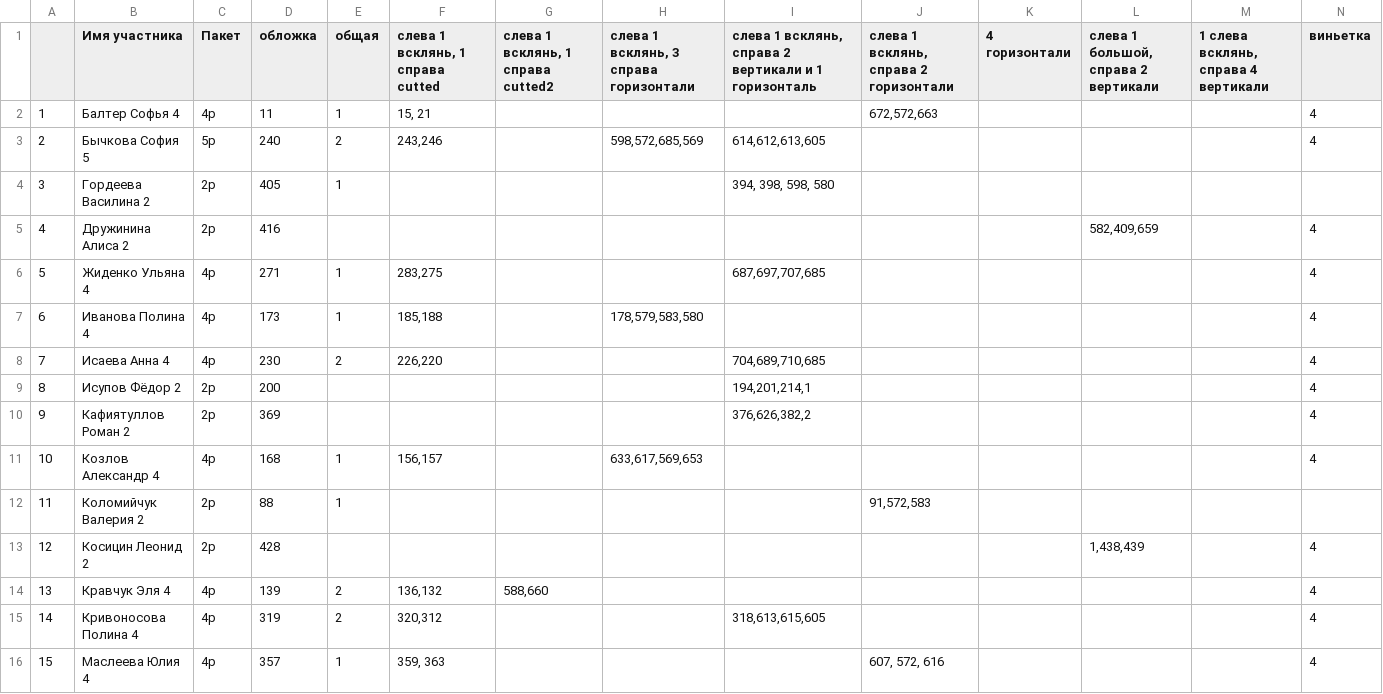
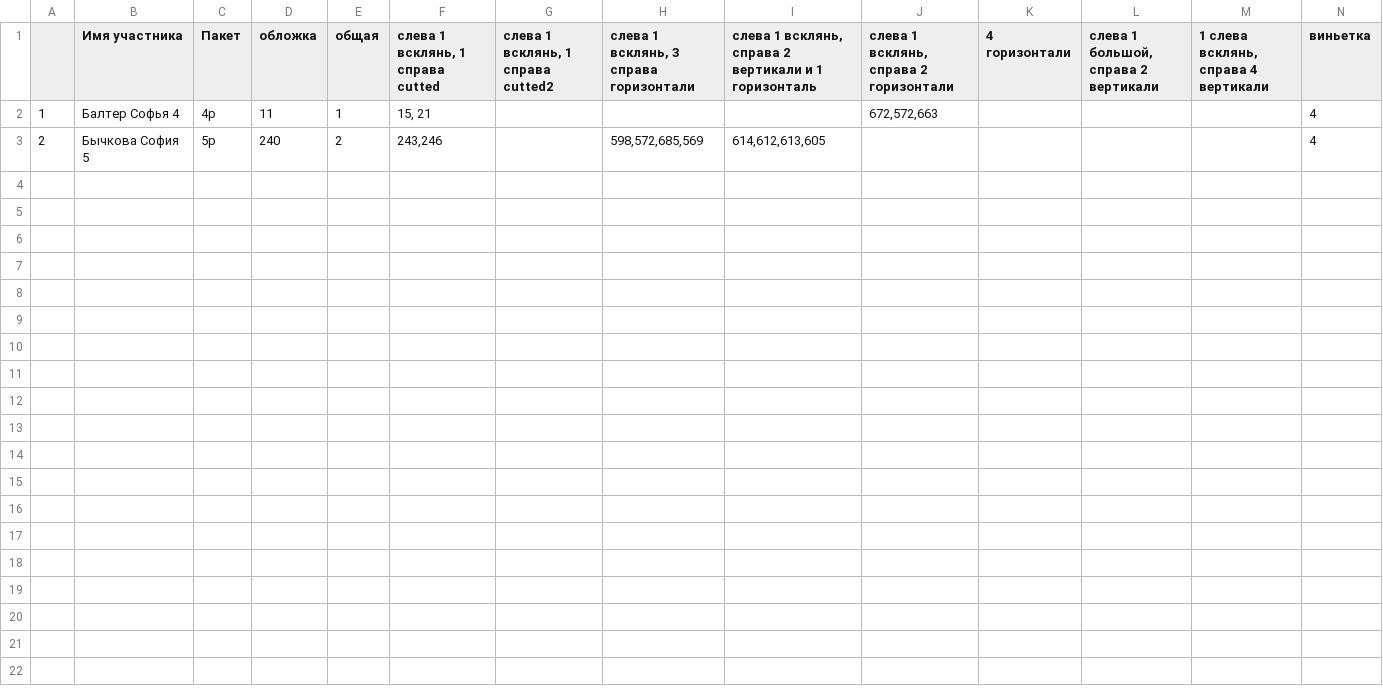
Before and after one commit to sazhnevea/images, a CSV file: data/верстка.csv, drawn as a sheet; only a part is shown; rows hold the shown columns only; the diff covers the shown part only; the diff names each change by its address in the sheet, - before the commit and + after, or states it on an @@ line.

```diff
--- a/data/верстка.csv
+++ b/data/верстка.csv
-row 4: 3 | Гордеева Василина 2 | 2р | 405 | 1 |  |  |  | 394, 398, 598, 580
-row 5: 4 | Дружинина Алиса 2 | 2р | 416 |  |  |  |  |  |  |  | 582,409,659 |  | 4
-row 6: 5 | Жиденко Ульяна 4 | 4р | 271 | 1 | 283,275 |  |  | 687,697,707,685 |  |  |  |  | 4
-row 7: 6 | Иванова Полина 4 | 4р | 173 | 1 | 185,188 |  | 178,579,583,580 |  |  |  |  |  | 4
-row 8: 7 | Исаева Анна 4 | 4р | 230 | 2 | 226,220 |  |  | 704,689,710,685 |  |  |  |  | 4
-row 9: 8 | Исупов Фёдор 2 | 2р | 200 |  |  |  |  | 194,201,214,1 |  |  |  |  | 4
-row 10: 9 | Кафиятуллов Роман 2 | 2р | 369 |  |  |  |  | 376,626,382,2 |  |  |  |  | 4
-row 11: 10 | Козлов Александр 4 | 4р | 168 | 1 | 156,157 |  | 633,617,569,653 |  |  |  |  |  | 4
-row 12: 11 | Коломийчук Валерия 2 | 2р | 88 | 1 |  |  |  |  | 91,572,583
-row 13: 12 | Косицин Леонид 2 | 2р | 428 |  |  |  |  |  |  |  | 1,438,439 |  | 4
-row 14: 13 | Кравчук Эля 4 | 4р | 139 | 2 | 136,132 | 588,660 |  |  |  |  |  |  | 4
-row 15: 14 | Кривоносова Полина 4 | 4р | 319 | 2 | 320,312 |  |  | 318,613,615,605 |  |  |  |  | 4
-row 16: 15 | Маслеева Юлия 4 | 4р | 357 | 1 | 359, 363 |  |  |  | 607, 572, 616 |  |  |  | 4
```
Also changed, not shown: 12 removed rows elsewhere in this file, 2 other files.
